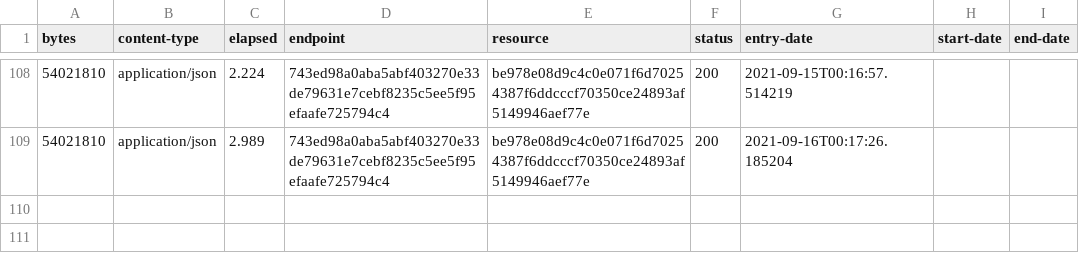
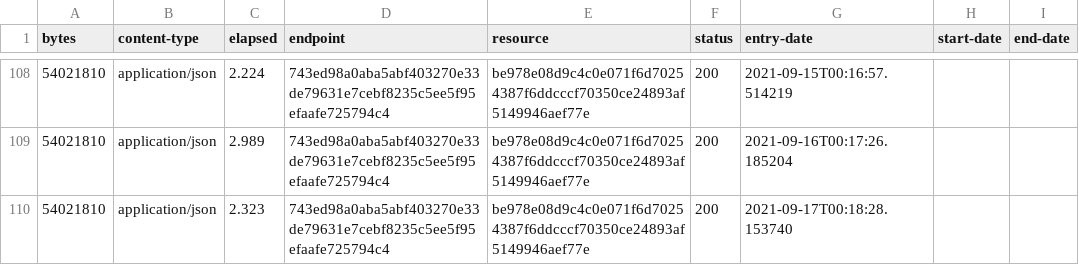
Before and after one commit to digital-land/special-area-of-conservation-collection, a CSV file: collection/log.csv, drawn as a sheet; only a part is shown, gaps mark what is left out; the diff names each change by its address in the sheet, - before the commit and + after, or states it on an @@ line.

Commit message:
Collection 2021-09-17

```diff
--- a/collection/log.csv
+++ b/collection/log.csv
+row 110: 54021810 | application/json | 2.323 | 743ed98a0aba5abf403270e33de79631e7cebf8235c5ee5f95efaafe725794c4 | be978e08d9c4c0e071f6d70254387f6ddcccf70350ce24893af5149946aef77e | 200 | 2021-09-17T00:18:28.153740
```
